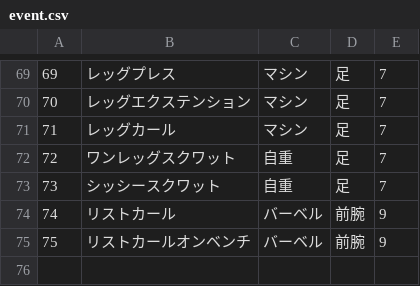
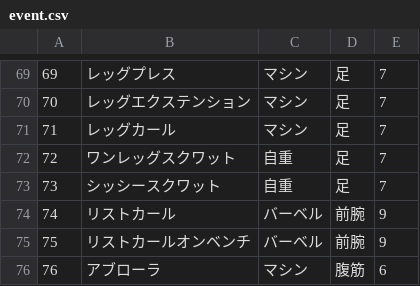
Before and after one commit to kobayashifitness/fitness, a CSV file: db/event.csv, drawn as a sheet; only a part is shown, gaps mark what is left out; the diff names each change by its address in the sheet, - before the commit and + after, or states it on an @@ line.

Commit message:
アブロ―ラ追加

```diff
--- a/db/event.csv
+++ b/db/event.csv
+row 76: 76 | アブローラ | マシン | 腹筋 | 6
```
